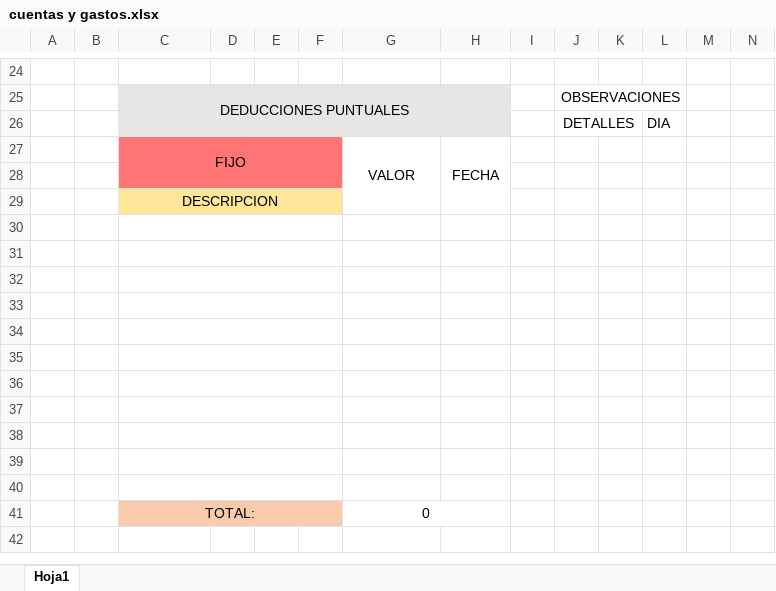
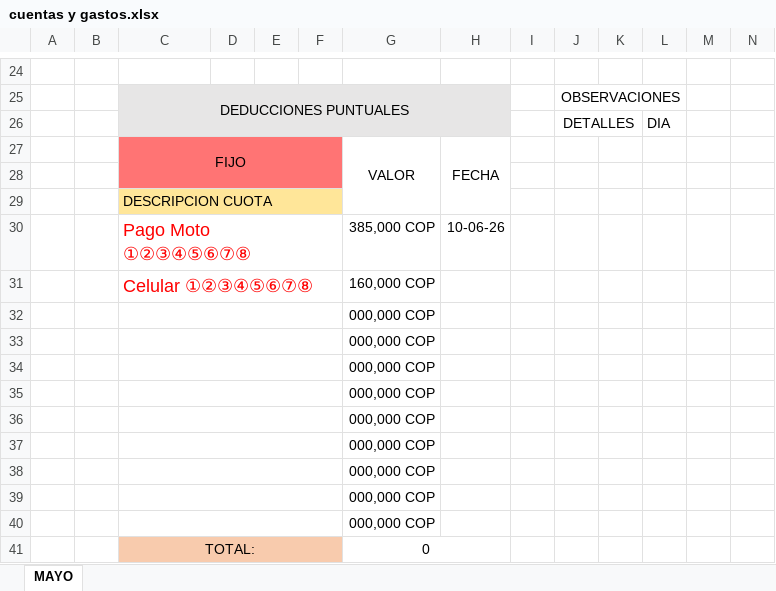
Before and after one commit to Rubloxil/LEGION-LOCAL-TORRE, an Excel workbook: cuentas y gastos.xlsx, sheet MAYO, drawn as a sheet; only a part is shown, gaps mark what is left out; values as stored, in another font and other column widths than the file's, no borders; rows hold the shown columns only; the diff covers the shown part only; the diff names each change by its address in the sheet, - before the commit and + after, or states it on an @@ line.

Commit message:
_done_

```diff
--- a/cuentas y gastos.xlsx (sheet MAYO)
+++ b/cuentas y gastos.xlsx (sheet MAYO)
-sheet tab: Hoja1
+sheet tab: MAYO
-C29: DESCRIPCION
+C29: DESCRIPCION CUOTA
-C29 alignment: center
+C29 alignment: left
-row 30: (empty)
+row 30:  |  | Pago Moto ①②③④⑤⑥⑦⑧ |  |  |  | 385,000 COP | 10-06-26
-row 31: (empty)
+row 31:  |  | Celular ①②③④⑤⑥⑦⑧ |  |  |  | 160,000 COP
-G32:G40: (empty)
+G32:G40: 000,000 COP
```
Also changed, not shown: 35 edited cells elsewhere in this sheet.
